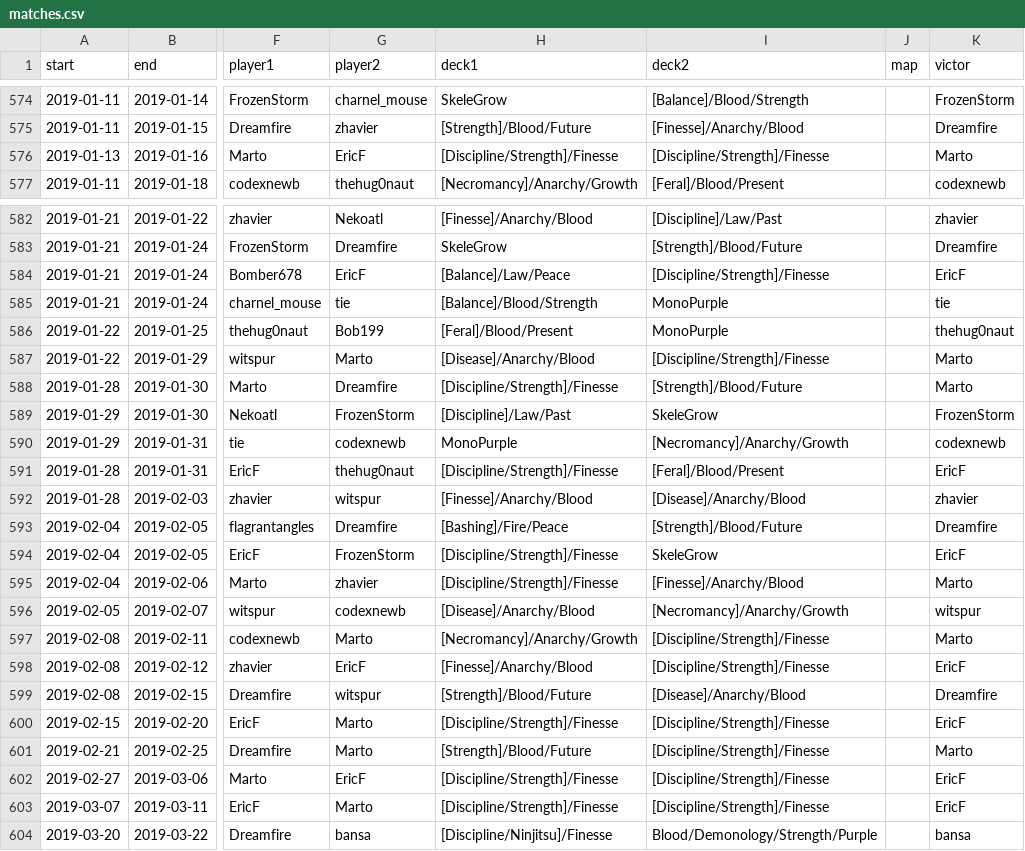
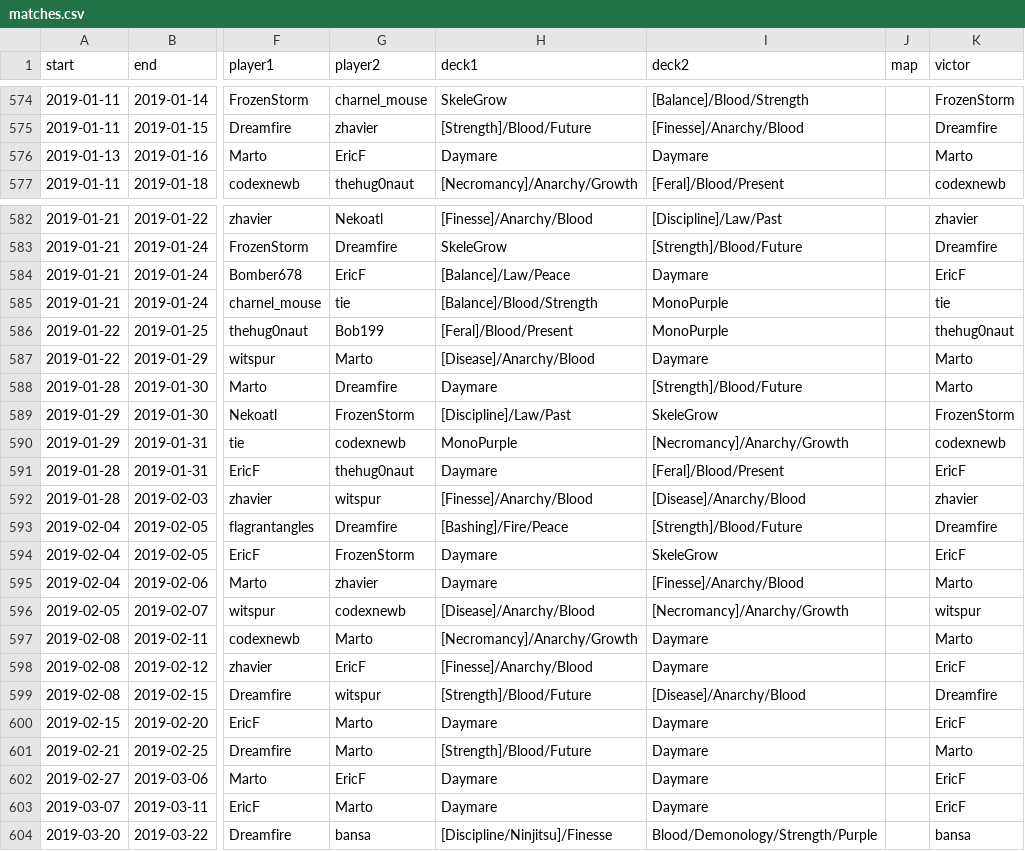
Before and after one commit to CharnelMouse/codexdata, a CSV file: data-raw/matches.csv, drawn as a sheet; only a part is shown, gaps mark what is left out; the diff covers the shown part only; the diff names each change by its address in the sheet, - before the commit and + after, or states it on an @@ line.

Commit message:
Update data to end of CAMS21

```diff
--- a/data-raw/matches.csv
+++ b/data-raw/matches.csv
-H576 (deck1): [Discipline/Strength]/Finesse
+H576 (deck1): Daymare
-I576 (deck2): [Discipline/Strength]/Finesse
+I576 (deck2): Daymare
-I584 (deck2): [Discipline/Strength]/Finesse
+I584 (deck2): Daymare
-I587 (deck2): [Discipline/Strength]/Finesse
+I587 (deck2): Daymare
-H588 (deck1): [Discipline/Strength]/Finesse
+H588 (deck1): Daymare
-H591 (deck1): [Discipline/Strength]/Finesse
+H591 (deck1): Daymare
-H594:H595 (deck1): [Discipline/Strength]/Finesse
+H594:H595 (deck1): Daymare
-I597:I598 (deck2): [Discipline/Strength]/Finesse
+I597:I598 (deck2): Daymare
-H600 (deck1): [Discipline/Strength]/Finesse
+H600 (deck1): Daymare
-I600:I603 (deck2): [Discipline/Strength]/Finesse
+I600:I603 (deck2): Daymare
-H602:H603 (deck1): [Discipline/Strength]/Finesse
+H602:H603 (deck1): Daymare
```
Also changed, not shown: 36 edited cells elsewhere in this file, data-raw/decks.csv, data-raw/fixed metalize decks.csv, 7 other files.
